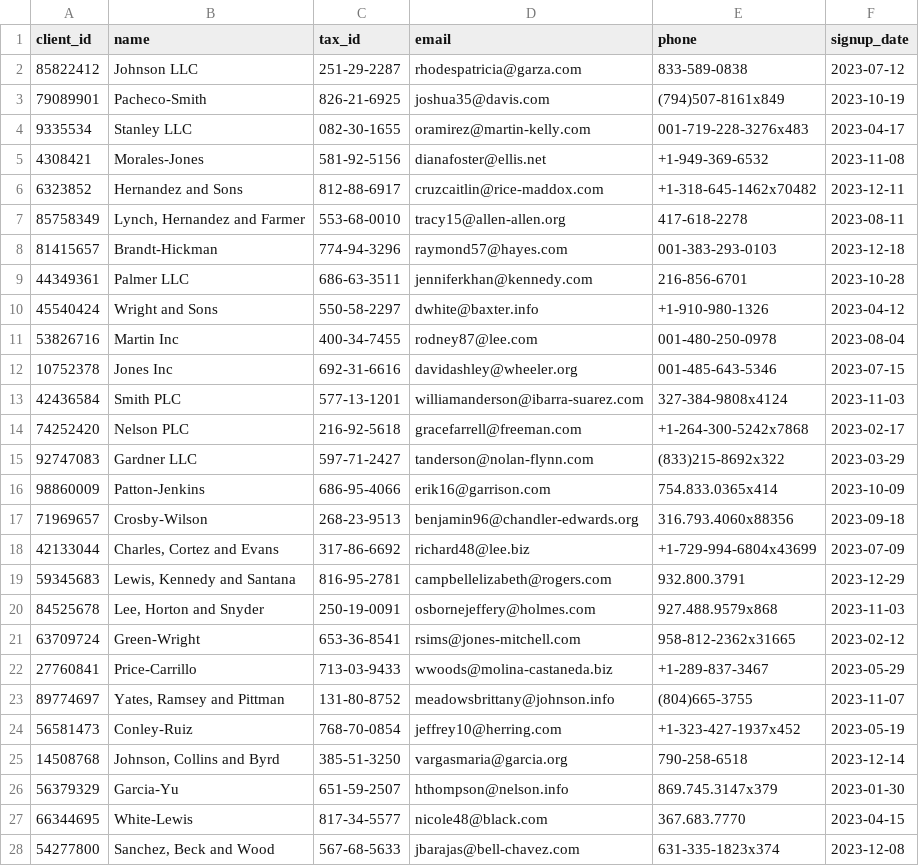
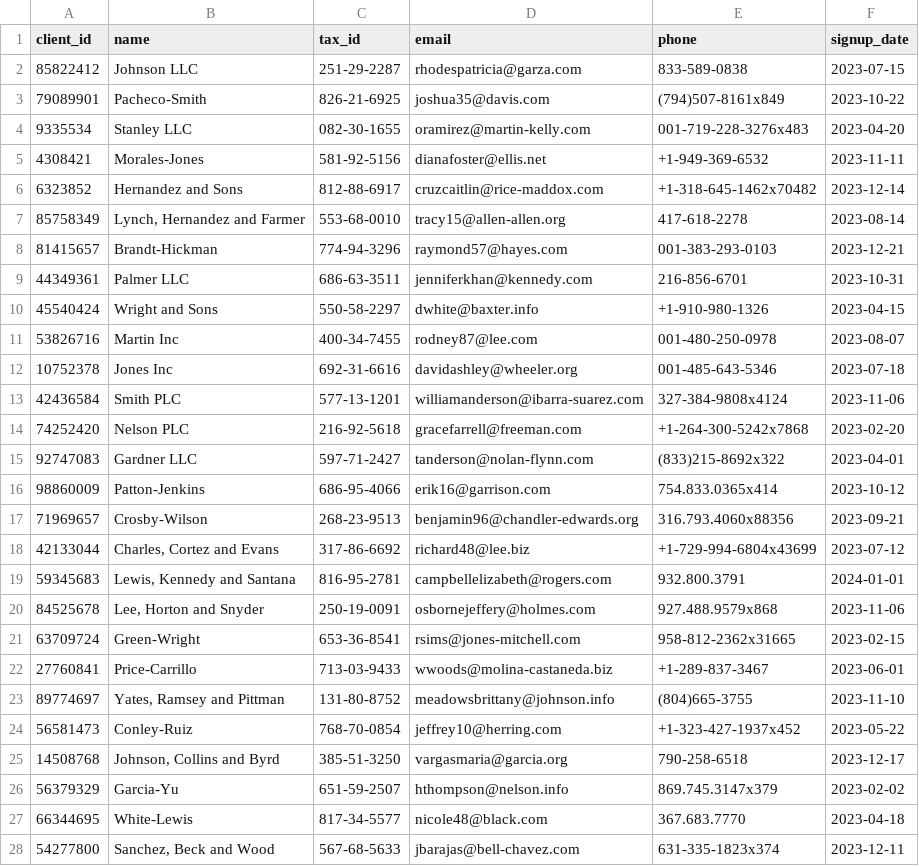
Before and after one commit to n-aravenaosorio/Hardware-Store-Analytics, a CSV file: data/b2b_customers.csv, drawn as a sheet; only a part is shown; the diff covers the shown part only.

```diff
--- a/data/b2b_customers.csv
+++ b/data/b2b_customers.csv
@@ -1,28 +1,28 @@
 client_id,name,tax_id,email,phone,signup_date
-85822412,Johnson LLC,251-29-2287,rhodespatricia@garza.com,833-589-0838,2023-07-12
-79089901,Pacheco-Smith,826-21-6925,joshua35@davis.com,(794)507-8161x849,2023-10-19
-9335534,Stanley LLC,082-30-1655,oramirez@martin-kelly.com,001-719-228-3276x483,2023-04-17
-4308421,Morales-Jones,581-92-5156,dianafoster@ellis.net,+1-949-369-6532,2023-11-08
-6323852,Hernandez and Sons,812-88-6917,cruzcaitlin@rice-maddox.com,+1-318-645-1462x70482,2023-12-11
-85758349,"Lynch, Hernandez and Farmer",553-68-0010,tracy15@allen-allen.org,417-618-2278,2023-08-11
-81415657,Brandt-Hickman,774-94-3296,raymond57@hayes.com,001-383-293-0103,2023-12-18
-44349361,Palmer LLC,686-63-3511,jenniferkhan@kennedy.com,216-856-6701,2023-10-28
-45540424,Wright and Sons,550-58-2297,dwhite@baxter.info,+1-910-980-1326,2023-04-12
-53826716,Martin Inc,400-34-7455,rodney87@lee.com,001-480-250-0978,2023-08-04
-10752378,Jones Inc,692-31-6616,davidashley@wheeler.org,001-485-643-5346,2023-07-15
-42436584,Smith PLC,577-13-1201,williamanderson@ibarra-suarez.com,327-384-9808x4124,2023-11-03
-74252420,Nelson PLC,216-92-5618,gracefarrell@freeman.com,+1-264-300-5242x7868,2023-02-17
-92747083,Gardner LLC,597-71-2427,tanderson@nolan-flynn.com,(833)215-8692x322,2023-03-29
-98860009,Patton-Jenkins,686-95-4066,erik16@garrison.com,754.833.0365x414,2023-10-09
-71969657,Crosby-Wilson,268-23-9513,benjamin96@chandler-edwards.org,316.793.4060x88356,2023-09-18
-42133044,"Charles, Cortez and Evans",317-86-6692,richard48@lee.biz,+1-729-994-6804x43699,2023-07-09
-59345683,"Lewis, Kennedy and Santana",816-95-2781,campbellelizabeth@rogers.com,932.800.3791,2023-12-29
-84525678,"Lee, Horton and Snyder",250-19-0091,osbornejeffery@holmes.com,927.488.9579x868,2023-11-03
-63709724,Green-Wright,653-36-8541,rsims@jones-mitchell.com,958-812-2362x31665,2023-02-12
-27760841,Price-Carrillo,713-03-9433,wwoods@molina-castaneda.biz,+1-289-837-3467,2023-05-29
-89774697,"Yates, Ramsey and Pittman",131-80-8752,meadowsbrittany@johnson.info,(804)665-3755,2023-11-07
-56581473,Conley-Ruiz,768-70-0854,jeffrey10@herring.com,+1-323-427-1937x452,2023-05-19
-14508768,"Johnson, Collins and Byrd",385-51-3250,vargasmaria@garcia.org,790-258-6518,2023-12-14
-56379329,Garcia-Yu,651-59-2507,hthompson@nelson.info,869.745.3147x379,2023-01-30
-66344695,White-Lewis,817-34-5577,nicole48@black.com,367.683.7770,2023-04-15
-54277800,"Sanchez, Beck and Wood",567-68-5633,jbarajas@bell-chavez.com,631-335-1823x374,2023-12-08
+85822412,Johnson LLC,251-29-2287,rhodespatricia@garza.com,833-589-0838,2023-07-15
+79089901,Pacheco-Smith,826-21-6925,joshua35@davis.com,(794)507-8161x849,2023-10-22
+9335534,Stanley LLC,082-30-1655,oramirez@martin-kelly.com,001-719-228-3276x483,2023-04-20
+4308421,Morales-Jones,581-92-5156,dianafoster@ellis.net,+1-949-369-6532,2023-11-11
+6323852,Hernandez and Sons,812-88-6917,cruzcaitlin@rice-maddox.com,+1-318-645-1462x70482,2023-12-14
+85758349,"Lynch, Hernandez and Farmer",553-68-0010,tracy15@allen-allen.org,417-618-2278,2023-08-14
+81415657,Brandt-Hickman,774-94-3296,raymond57@hayes.com,001-383-293-0103,2023-12-21
+44349361,Palmer LLC,686-63-3511,jenniferkhan@kennedy.com,216-856-6701,2023-10-31
+45540424,Wright and Sons,550-58-2297,dwhite@baxter.info,+1-910-980-1326,2023-04-15
+53826716,Martin Inc,400-34-7455,rodney87@lee.com,001-480-250-0978,2023-08-07
+10752378,Jones Inc,692-31-6616,davidashley@wheeler.org,001-485-643-5346,2023-07-18
+42436584,Smith PLC,577-13-1201,williamanderson@ibarra-suarez.com,327-384-9808x4124,2023-11-06
+74252420,Nelson PLC,216-92-5618,gracefarrell@freeman.com,+1-264-300-5242x7868,2023-02-20
+92747083,Gardner LLC,597-71-2427,tanderson@nolan-flynn.com,(833)215-8692x322,2023-04-01
+98860009,Patton-Jenkins,686-95-4066,erik16@garrison.com,754.833.0365x414,2023-10-12
+71969657,Crosby-Wilson,268-23-9513,benjamin96@chandler-edwards.org,316.793.4060x88356,2023-09-21
+42133044,"Charles, Cortez and Evans",317-86-6692,richard48@lee.biz,+1-729-994-6804x43699,2023-07-12
+59345683,"Lewis, Kennedy and Santana",816-95-2781,campbellelizabeth@rogers.com,932.800.3791,2024-01-01
+84525678,"Lee, Horton and Snyder",250-19-0091,osbornejeffery@holmes.com,927.488.9579x868,2023-11-06
+63709724,Green-Wright,653-36-8541,rsims@jones-mitchell.com,958-812-2362x31665,2023-02-15
+27760841,Price-Carrillo,713-03-9433,wwoods@molina-castaneda.biz,+1-289-837-3467,2023-06-01
+89774697,"Yates, Ramsey and Pittman",131-80-8752,meadowsbrittany@johnson.info,(804)665-3755,2023-11-10
+56581473,Conley-Ruiz,768-70-0854,jeffrey10@herring.com,+1-323-427-1937x452,2023-05-22
+14508768,"Johnson, Collins and Byrd",385-51-3250,vargasmaria@garcia.org,790-258-6518,2023-12-17
+56379329,Garcia-Yu,651-59-2507,hthompson@nelson.info,869.745.3147x379,2023-02-02
+66344695,White-Lewis,817-34-5577,nicole48@black.com,367.683.7770,2023-04-18
+54277800,"Sanchez, Beck and Wood",567-68-5633,jbarajas@bell-chavez.com,631-335-1823x374,2023-12-11
```
Also changed, not shown: 23 edited cells elsewhere in this file, 2 other files.
